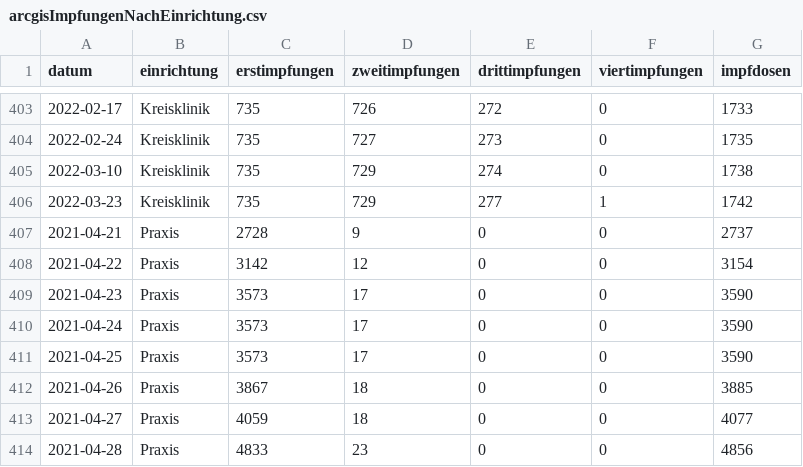
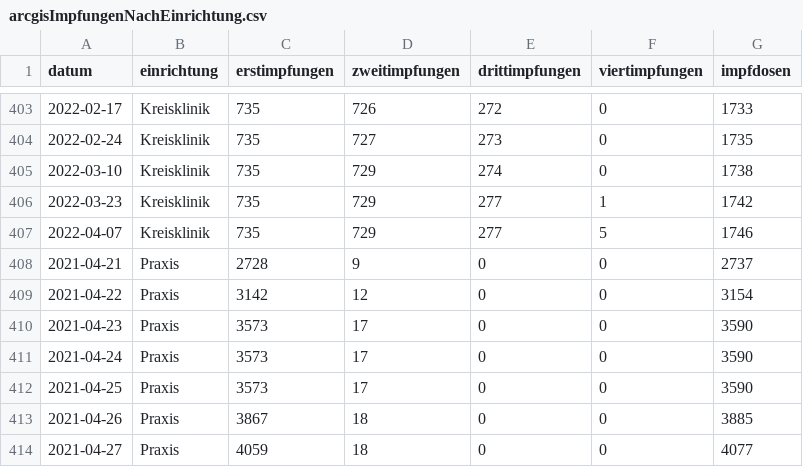
Before and after one commit to fxedel/vaterstetten-in-zahlen, a CSV file: data/corona-impfungen/arcgisImpfungenNachEinrichtung.csv, drawn as a sheet; only a part is shown, gaps mark what is left out; the shorter side is filled out with more unchanged rows.

```diff
--- a/data/corona-impfungen/arcgisImpfungenNachEinrichtung.csv
+++ b/data/corona-impfungen/arcgisImpfungenNachEinrichtung.csv
@@ -406,2 +406,3 @@ datum,einrichtung,erstimpfungen,zweitimpfungen,drittimpfungen,viertimpfungen,imp
 2022-03-23,Kreisklinik,735,729,277,1,1742
+2022-04-07,Kreisklinik,735,729,277,5,1746
 2021-04-21,Praxis,2728,9,0,0,2737
```
